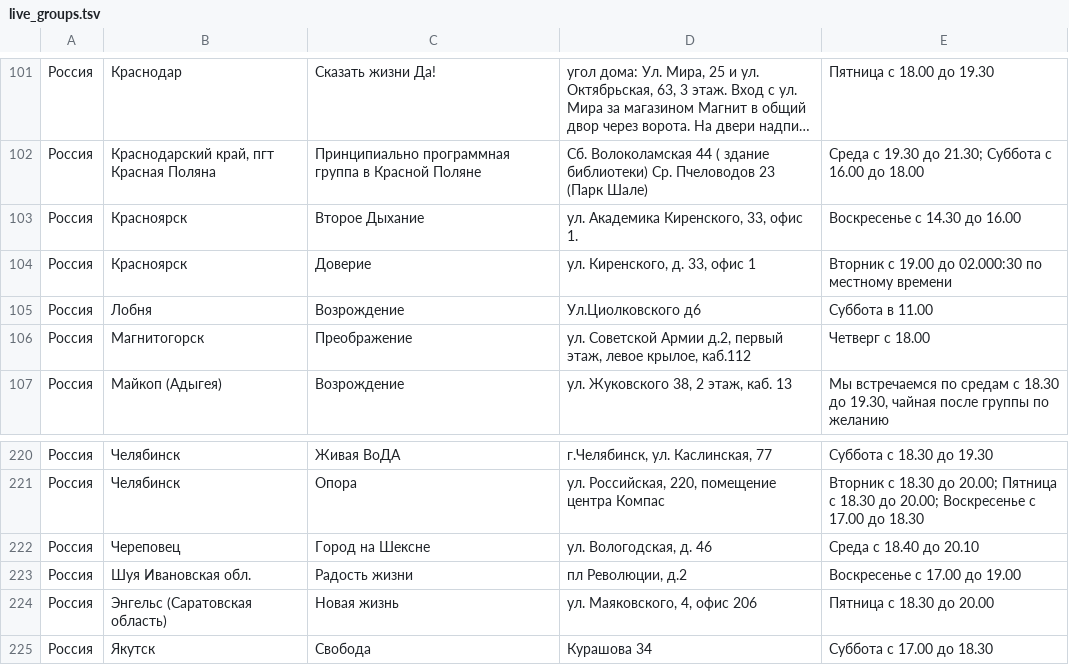
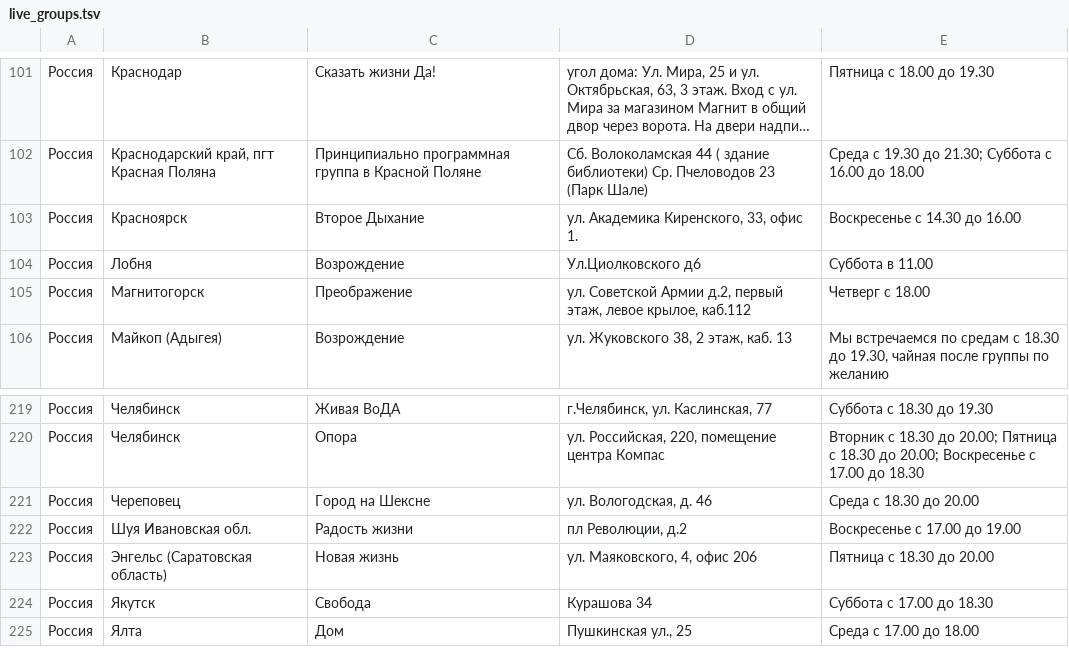
Before and after one commit to koukurme-cyber/Vdaonlineshedule, a TSV file: live_groups.tsv, drawn as a sheet; only a part is shown, gaps mark what is left out; the shorter side is filled out with more unchanged rows; long unchanged cells end in ….

Commit message:
Update live_groups.tsv

```diff
--- a/live_groups.tsv
+++ b/live_groups.tsv
@@ -103,3 +103,2 @@
 Россия	Красноярск	Второе Дыхание	ул. Академика Киренского, 33, офис 1.	Воскресенье с 14.30 до 16.00
-Россия	Красноярск	Доверие	ул. Киренского, д. 33, офис 1	Вторник с 19.00 до 02.000:30 по местному времени
 Россия	Лобня	Возрождение	Ул.Циолковского д6	Суббота в 11.00
@@ -221,3 +220,3 @@
 Россия	Челябинск	Опора	ул. Российская, 220, помещение центра Компас	Вторник с 18.30 до 20.00; Пятница с 18.30 до 20.00; Воскресенье с 17.00 до 18.30
-Россия	Череповец	Город на Шексне	ул. Вологодская, д. 46	Среда с 18.40 до 20.10
+Россия	Череповец	Город на Шексне	ул. Вологодская, д. 46	Среда с 18.30 до 20.00
 Россия	Шуя Ивановская обл.	Радость жизни	пл Революции, д.2	Воскресенье с 17.00 до 19.00
```
